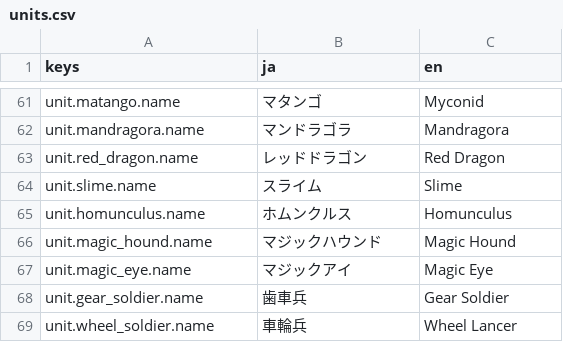
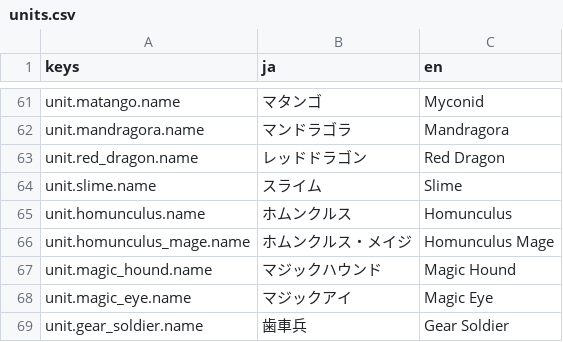
Before and after one commit to sway11466/senaris, a CSV file: godot/data/i18n/units.csv, drawn as a sheet; only a part is shown, gaps mark what is left out; the shorter side is filled out with more unchanged rows.

```diff
--- a/godot/data/i18n/units.csv
+++ b/godot/data/i18n/units.csv
@@ -65,2 +65,3 @@ unit.slime.name,スライム,Slime
 unit.homunculus.name,ホムンクルス,Homunculus
+unit.homunculus_mage.name,ホムンクルス・メイジ,Homunculus Mage
 unit.magic_hound.name,マジックハウンド,Magic Hound
```
Also changed, not shown: godot/data/units/unit_skin.csv, 14 other files.
